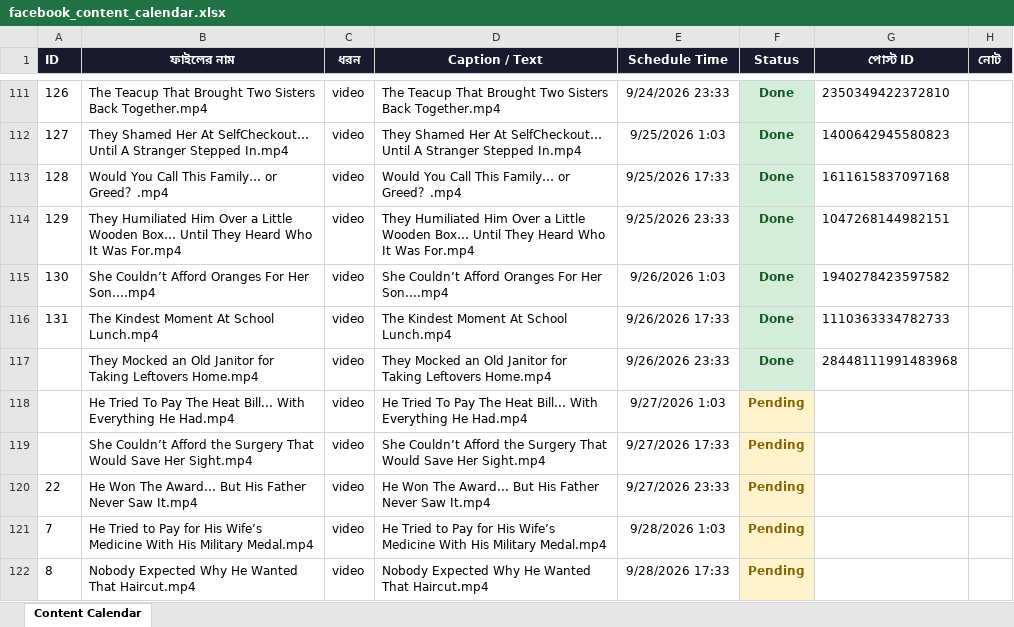
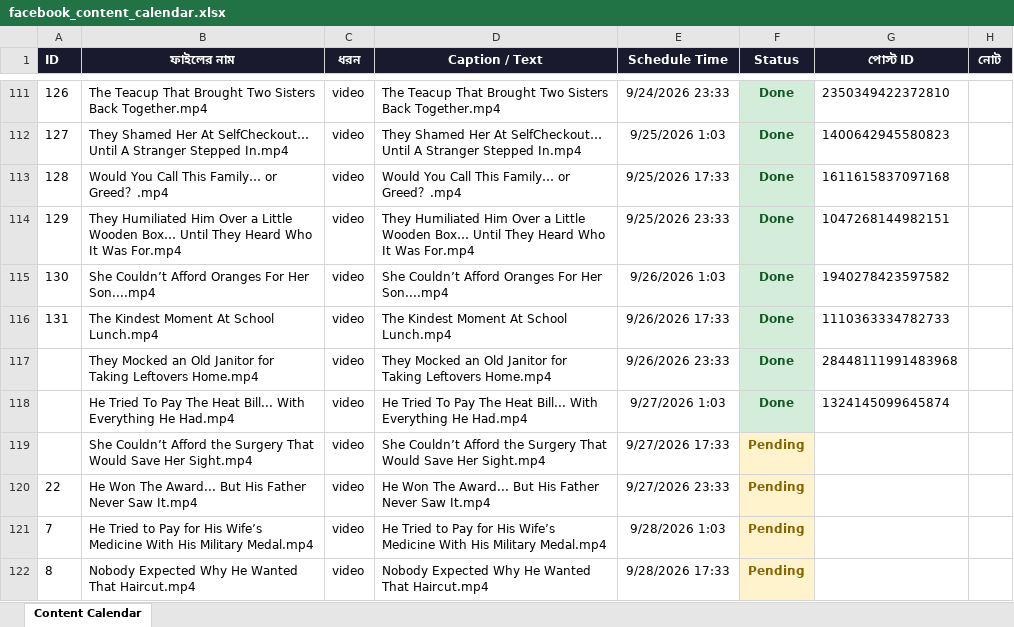
Before and after one commit to niru799x-beep/fb-autoposter-good-side, an Excel workbook: facebook_content_calendar.xlsx, sheet Content Calendar, drawn as a sheet; only a part is shown, gaps mark what is left out; values as stored, in another font and other column widths than the file's, no borders; the diff names each change by its address in the sheet, - before the commit and + after, or states it on an @@ line.

```diff
--- a/facebook_content_calendar.xlsx (sheet Content Calendar)
+++ b/facebook_content_calendar.xlsx (sheet Content Calendar)
-F118 (Status): Pending
+F118 (Status): Done
@@ F118 fill: #FFF3CD → #D4EDDA, text colour: #856404 → #155724 @@
-G118 (পোস্ট ID): (empty)
+G118 (পোস্ট ID): 1324145099645874
```
